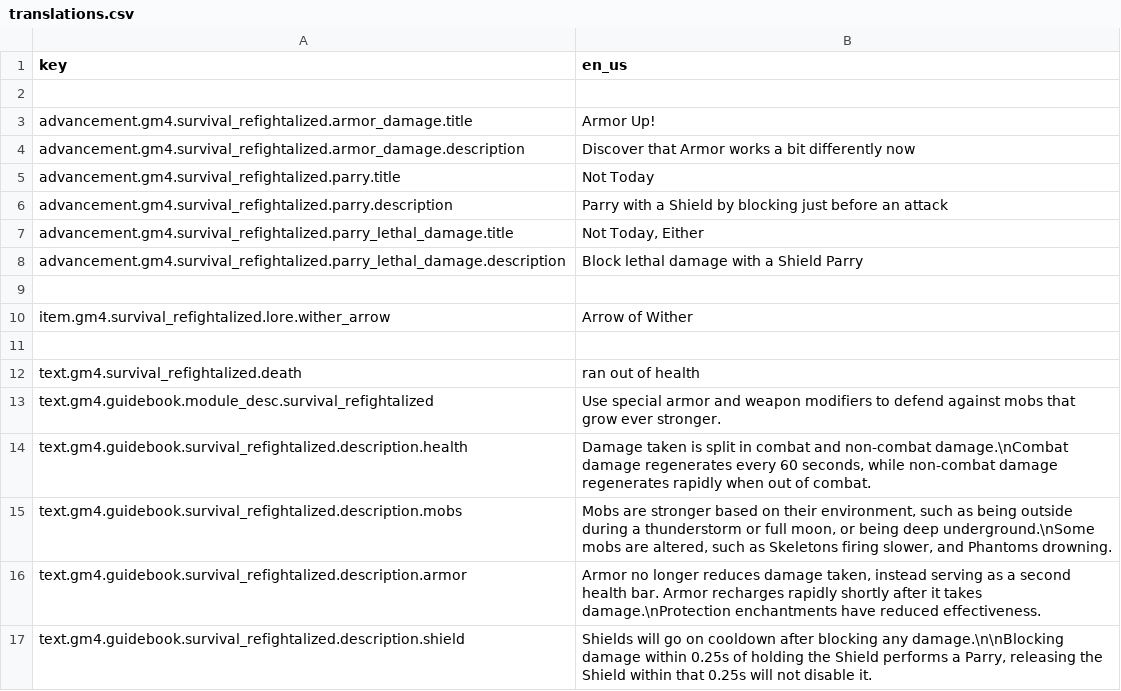
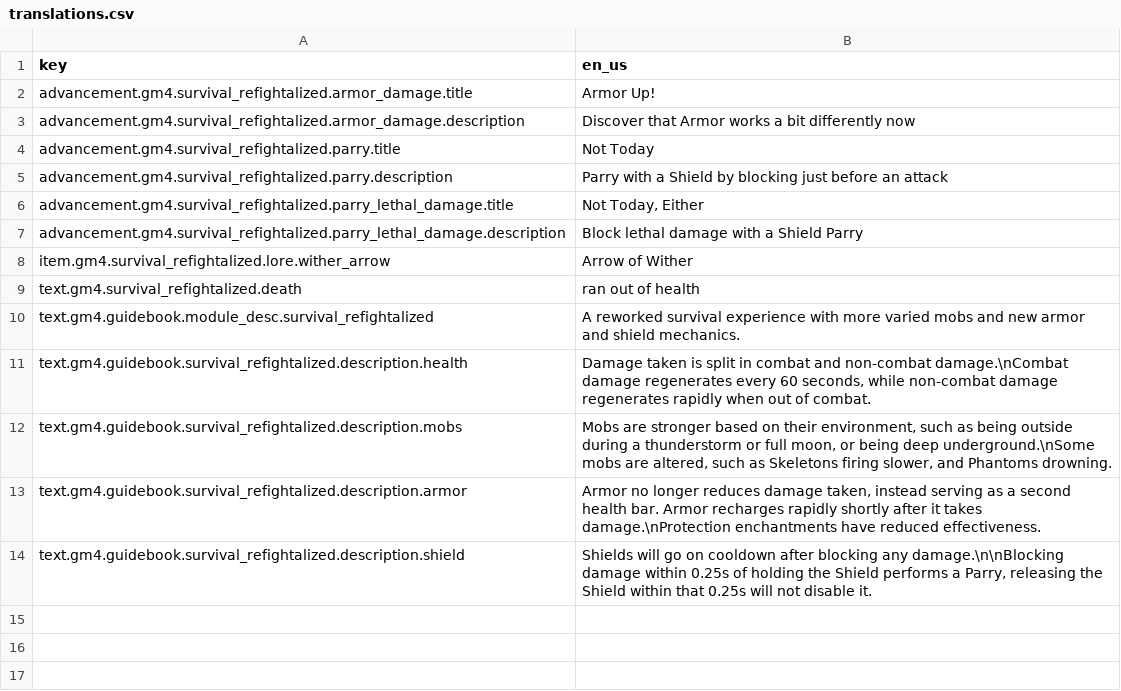
Before and after one commit to Gamemode4Dev/GM4_Datapacks, a CSV file: gm4_survival_refightalized/translations.csv, drawn as a sheet.

Commit message:
add missing headers and translations

```diff
--- a/gm4_survival_refightalized/translations.csv
+++ b/gm4_survival_refightalized/translations.csv
@@ -1,3 +1,2 @@
 key,en_us
-
 advancement.gm4.survival_refightalized.armor_damage.title,Armor Up!
@@ -8,7 +7,5 @@ advancement.gm4.survival_refightalized.parry_lethal_damage.title,"Not Today, Eit
 advancement.gm4.survival_refightalized.parry_lethal_damage.description,Block lethal damage with a Shield Parry
-
 item.gm4.survival_refightalized.lore.wither_arrow,Arrow of Wither
-
 text.gm4.survival_refightalized.death, ran out of health
-text.gm4.guidebook.module_desc.survival_refightalized,Use special armor and weapon modifiers to defend against mobs that grow ever stronger.
+text.gm4.guidebook.module_desc.survival_refightalized,A reworked survival experience with more varied mobs and new armor and shield mechanics.
 text.gm4.guidebook.survival_refightalized.description.health,"Damage taken is split in combat and non-combat damage.\nCombat damage regenerates every 60 seconds, while non-combat damage regenerates rapidly when out of combat."
```
Also changed, not shown: gm4_monsters_unbound/translations.csv, 25 other files.
